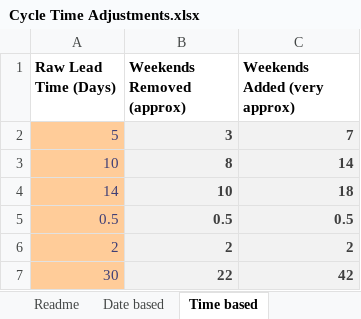
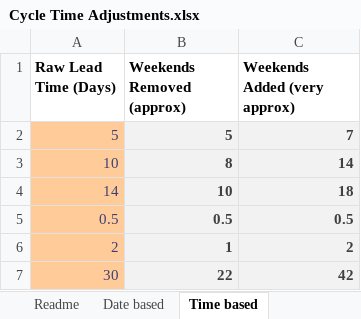
Before and after one commit to FocusedObjective/FocusedObjective.Resources, an Excel workbook: Spreadsheets/Cycle Time Adjustments.xlsx, sheet Time based, drawn as a sheet; values as stored, in another font and other column widths than the file's, no borders; the diff names each change by its address in the sheet, - before the commit and + after, or states it on an @@ line.

```diff
--- a/Spreadsheets/Cycle Time Adjustments.xlsx (sheet Time based)
+++ b/Spreadsheets/Cycle Time Adjustments.xlsx (sheet Time based)
-B2 (Weekends Removed (approx)): 3
+B2 (Weekends Removed (approx)): 5
-B6 (Weekends Removed (approx)): 2
+B6 (Weekends Removed (approx)): 1
```
Also changed, not shown: sheet Date based, sheet Time Based Setup, charts or pictures.
